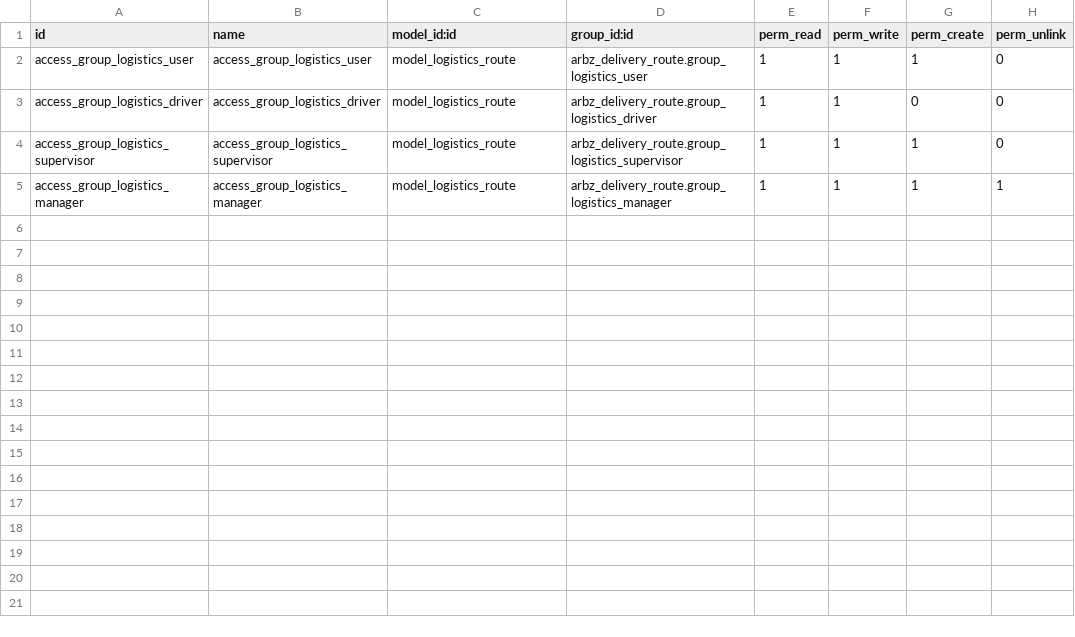
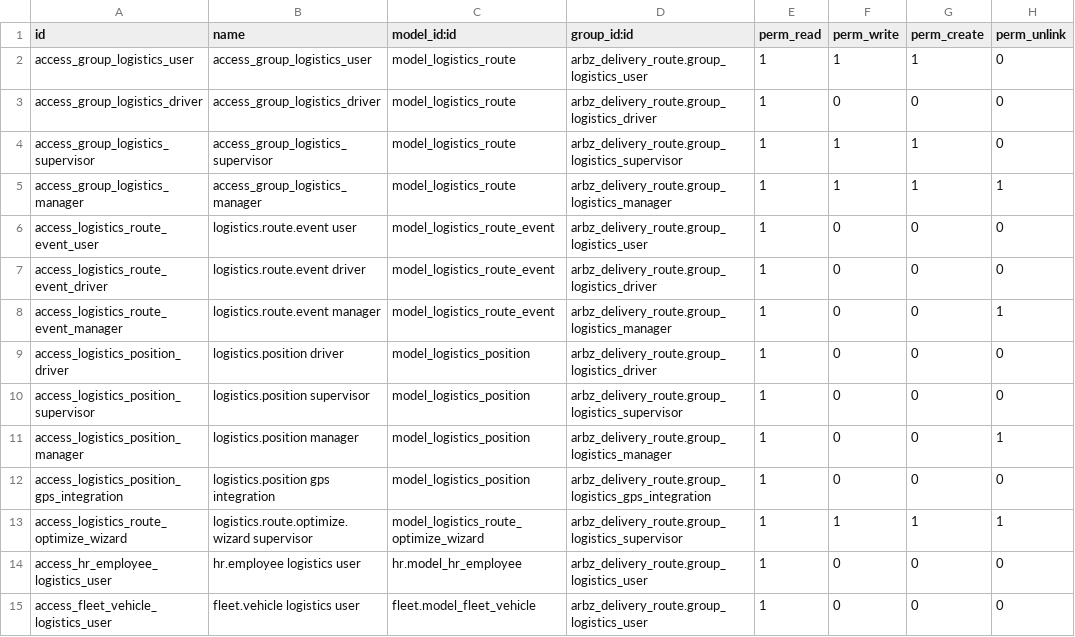
Before and after one commit to jesmar81/custom-odoo, a CSV file: arbz_delivery_route/security/ir.model.access.csv, drawn as a sheet.

Commit message:
[IMP] arbz_delivery_route: drivers, GPS tracking and mobile app API
- Move driver flags and license data from res.partner to hr.employee
  with 19.0.2.0.0 pre/post migration scripts that carry the old values
- Track live driver/vehicle positions and route events on a map
- Optimize routes from a wizard (VROOM / OpenRouteService or Google
  Route Optimization API)
- Capture proof of delivery: signature, photos, receiver and geofence
- REST API v1 (bearer API keys) for the drivers' mobile app, with
  OpenAPI spec and tests

```diff
--- a/arbz_delivery_route/security/ir.model.access.csv
+++ b/arbz_delivery_route/security/ir.model.access.csv
@@ -2,4 +2,14 @@ id,name,model_id:id,group_id:id,perm_read,perm_write,perm_create,perm_unlink
 access_group_logistics_user,access_group_logistics_user,model_logistics_route,arbz_delivery_route.group_logistics_user,1,1,1,0
-access_group_logistics_driver,access_group_logistics_driver,model_logistics_route,arbz_delivery_route.group_logistics_driver,1,1,0,0
+access_group_logistics_driver,access_group_logistics_driver,model_logistics_route,arbz_delivery_route.group_logistics_driver,1,0,0,0
 access_group_logistics_supervisor,access_group_logistics_supervisor,model_logistics_route,arbz_delivery_route.group_logistics_supervisor,1,1,1,0
 access_group_logistics_manager,access_group_logistics_manager,model_logistics_route,arbz_delivery_route.group_logistics_manager,1,1,1,1
+access_logistics_route_event_user,logistics.route.event user,model_logistics_route_event,arbz_delivery_route.group_logistics_user,1,0,0,0
+access_logistics_route_event_driver,logistics.route.event driver,model_logistics_route_event,arbz_delivery_route.group_logistics_driver,1,0,0,0
+access_logistics_route_event_manager,logistics.route.event manager,model_logistics_route_event,arbz_delivery_route.group_logistics_manager,1,0,0,1
+access_logistics_position_driver,logistics.position driver,model_logistics_position,arbz_delivery_route.group_logistics_driver,1,0,0,0
+access_logistics_position_supervisor,logistics.position supervisor,model_logistics_position,arbz_delivery_route.group_logistics_supervisor,1,0,0,0
+access_logistics_position_manager,logistics.position manager,model_logistics_position,arbz_delivery_route.group_logistics_manager,1,0,0,1
+access_logistics_position_gps_integration,logistics.position gps integration,model_logistics_position,arbz_delivery_route.group_logistics_gps_integration,1,0,0,0
+access_logistics_route_optimize_wizard,logistics.route.optimize.wizard supervisor,model_logistics_route_optimize_wizard,arbz_delivery_route.group_logistics_supervisor,1,1,1,1
+access_hr_employee_logistics_user,hr.employee logistics user,hr.model_hr_employee,arbz_delivery_route.group_logistics_user,1,0,0,0
+access_fleet_vehicle_logistics_user,fleet.vehicle logistics user,fleet.model_fleet_vehicle,arbz_delivery_route.group_logistics_user,1,0,0,0
```
Also changed, not shown: 40 other files.
